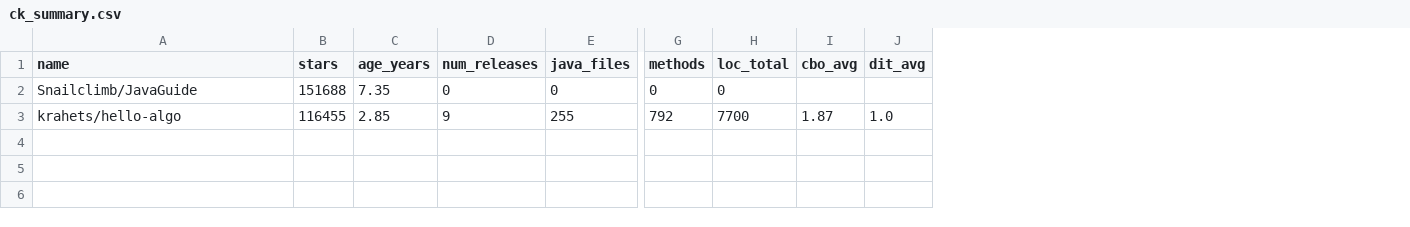
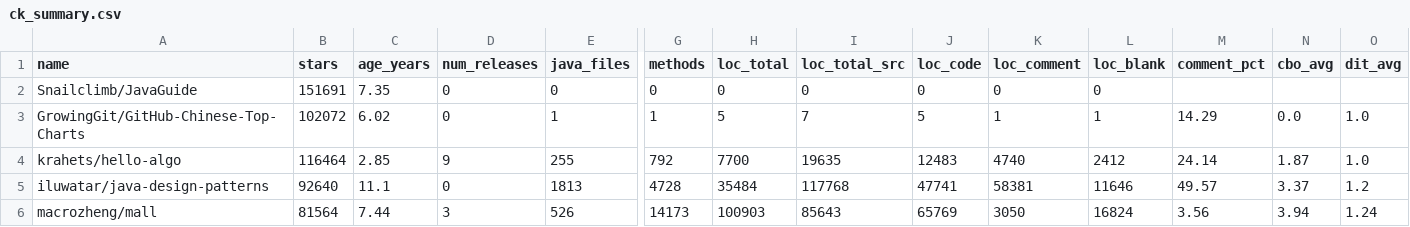
Before and after one commit to anajuliateixeiracandido/LAB2-Um-estudo-das-caracter-sticas-de-qualidade-de-sistema-java, a CSV file: ck_summary.csv, drawn as a sheet; only a part is shown, gaps mark what is left out; addresses are those after the commit; rows hold the shown columns only; the diff names each change by its address in the sheet, - before the commit and + after, or states it on an @@ line.

```diff
--- a/ck_summary.csv
+++ b/ck_summary.csv
+column I (loc_total_src), row 2: 0; row 4: 19635
+column J (loc_code), row 2: 0; row 4: 12483
+column K (loc_comment), row 2: 0; row 4: 4740
+column L (loc_blank), row 2: 0; row 4: 2412
+column M (comment_pct), row 4: 24.14
-B2 (stars): 151688
+B2 (stars): 151691
+row 3: GrowingGit/GitHub-Chinese-Top-Charts | 102072 | 6.02 | 0 | 1 | 1 | 5 | 7 | 5 | 1 | 1 | 14.29 | 0.0 | 1.0
-B4 (stars): 116455
+B4 (stars): 116464
+row 5: iluwatar/java-design-patterns | 92640 | 11.1 | 0 | 1813 | 4728 | 35484 | 117768 | 47741 | 58381 | 11646 | 49.57 | 3.37 | 1.2
+row 6: macrozheng/mall | 81564 | 7.44 | 3 | 526 | 14173 | 100903 | 85643 | 65769 | 3050 | 16824 | 3.56 | 3.94 | 1.24
```
Also changed, not shown: 8 other files.
